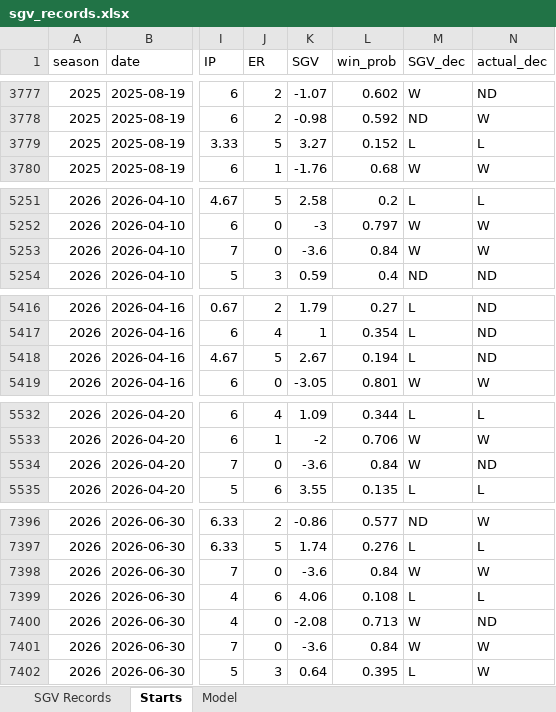
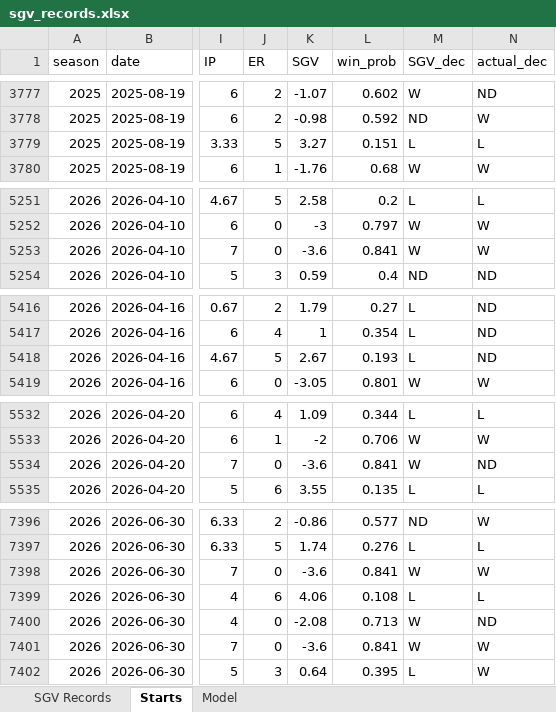
Before and after one commit to Luca-Pfi/Advanced-Sabermetrics-Development-SGV, an Excel workbook: sgv_records.xlsx, sheet Starts, drawn as a sheet; only a part is shown, gaps mark what is left out; values as stored, in another font and other column widths than the file's, no borders; the diff covers the shown part only; the diff names each change by its address in the sheet, - before the commit and + after, or states it on an @@ line.

```diff
--- a/sgv_records.xlsx (sheet Starts)
+++ b/sgv_records.xlsx (sheet Starts)
-L3779 (win_prob): 0.152
+L3779 (win_prob): 0.151
-L5253 (win_prob): 0.84
+L5253 (win_prob): 0.841
-L5418 (win_prob): 0.194
+L5418 (win_prob): 0.193
-L5534 (win_prob): 0.84
+L5534 (win_prob): 0.841
-L7398 (win_prob): 0.84
+L7398 (win_prob): 0.841
-L7401 (win_prob): 0.84
+L7401 (win_prob): 0.841
```
Also changed, not shown: 15 edited cells elsewhere in this sheet, sheet Model, 7 other files.
